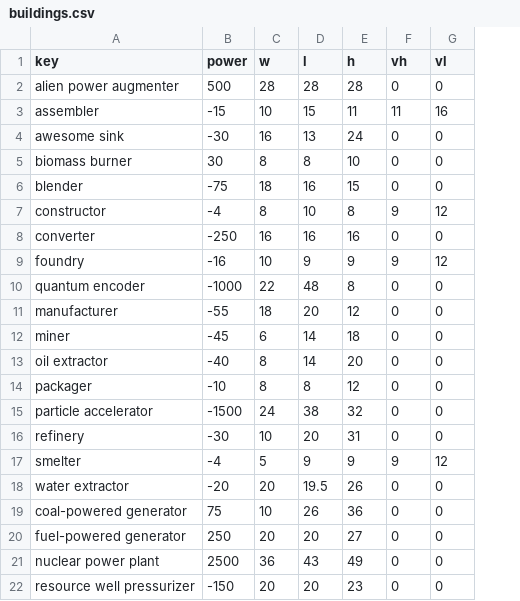
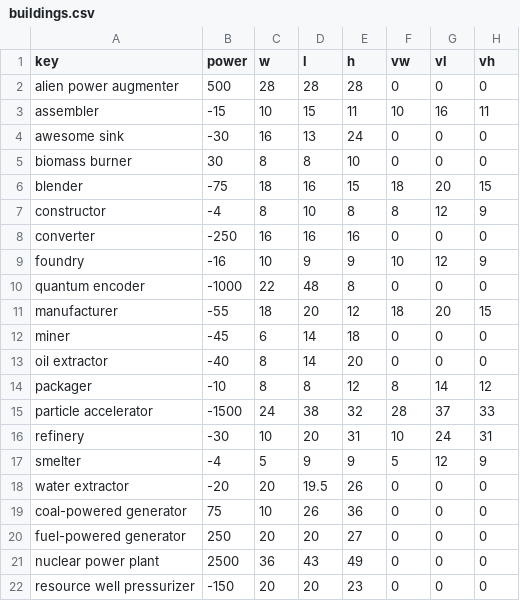
Before and after one commit to abd-msyukyu-odoo/satisfactory_calculator, a CSV file: data/buildings.csv, drawn as a sheet; the diff names each change by its address in the sheet, - before the commit and + after, or states it on an @@ line.

```diff
--- a/data/buildings.csv
+++ b/data/buildings.csv
+column H (vh), rows 2-22: 0 | 11 | 0 | 0 | 15 | 9 | 0 | 9 | 0 | 15 | 0 | 0 | 12 | 33 | 31 | 9 | 0 | 0 | 0 | 0 | 0
-F1: vh
+F1: vw
-F3 (vw): 11
+F3 (vw): 10
-F6 (vw): 0
+F6 (vw): 18
-G6 (vl): 0
+G6 (vl): 20
-F7 (vw): 9
+F7 (vw): 8
-F9 (vw): 9
+F9 (vw): 10
-F11 (vw): 0
+F11 (vw): 18
-G11 (vl): 0
+G11 (vl): 20
-F14 (vw): 0
+F14 (vw): 8
-G14 (vl): 0
+G14 (vl): 14
-F15 (vw): 0
+F15 (vw): 28
-G15 (vl): 0
+G15 (vl): 37
-F16 (vw): 0
+F16 (vw): 10
-G16 (vl): 0
+G16 (vl): 24
-F17 (vw): 9
+F17 (vw): 5
```
Also changed, not shown: data/instructions.csv, data/recipes.csv, 10 other files.
